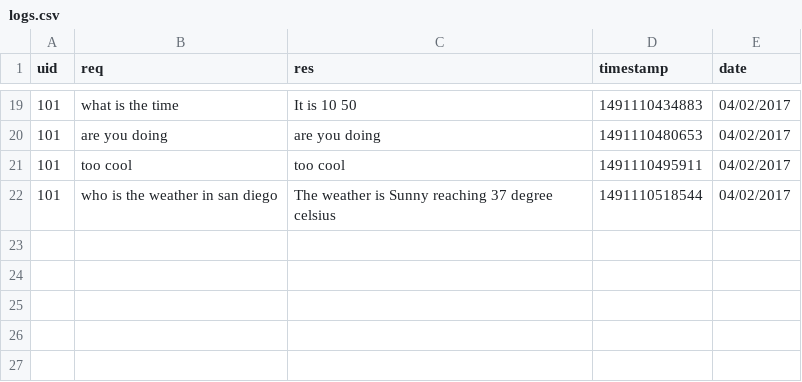
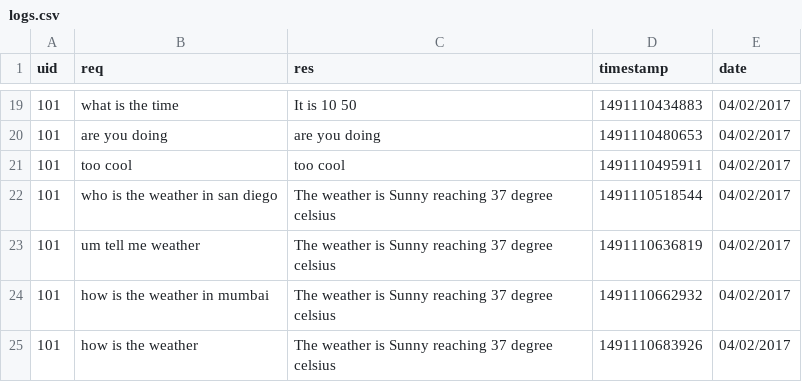
Before and after one commit to ruchir594/NatOS, a CSV file: logs/logs.csv, drawn as a sheet; only a part is shown, gaps mark what is left out.

```diff
--- a/logs/logs.csv
+++ b/logs/logs.csv
@@ -22 +22,4 @@ uid,req,res,timestamp,date
 101,who is the weather in san diego,The weather is Sunny reaching 37 degree celsius,1491110518544,04/02/2017
+101,um tell me weather,The weather is Sunny reaching 37 degree celsius,1491110636819,04/02/2017
+101,how is the weather in mumbai,The weather is Sunny reaching 37 degree celsius,1491110662932,04/02/2017
+101,how is the weather,The weather is Sunny reaching 37 degree celsius,1491110683926,04/02/2017
```
Also changed, not shown: 19 other files.
